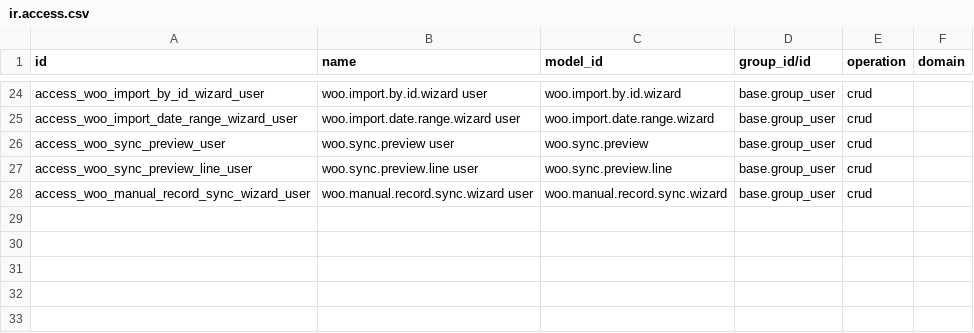
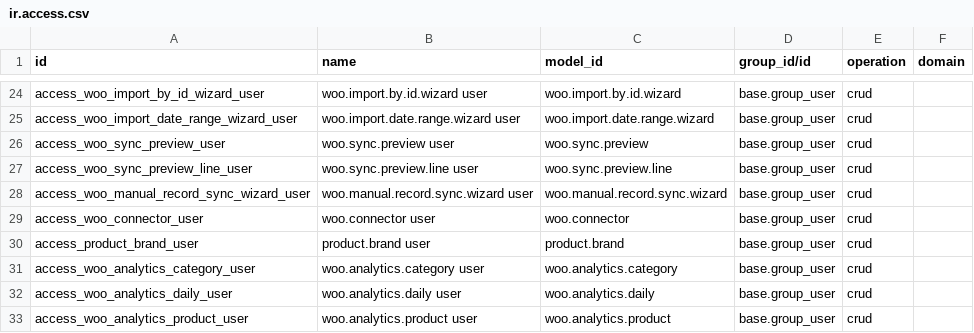
Before and after one commit to SDLC-corp/odoo-woo_commerce, a CSV file: sdlc_woo_connector/security/ir.access.csv, drawn as a sheet; only a part is shown, gaps mark what is left out; the diff names each change by its address in the sheet, - before the commit and + after, or states it on an @@ line.

Commit message:
[FIX] sdlc_woo_connector: access rules and imported product prices
- add access rules for woo.connector, product.brand and woo.analytics.category/daily/product
  (base.group_user), matching the rows already present on 19.0
- imported products now take the store's regular_price/price instead of Odoo's default 1.0,
  in both the sync (woo_instance.py) and the webhook (woo_webhook_sync.py) paths

```diff
--- a/sdlc_woo_connector/security/ir.access.csv
+++ b/sdlc_woo_connector/security/ir.access.csv
+row 29: access_woo_connector_user | woo.connector user | woo.connector | base.group_user | crud
+row 30: access_product_brand_user | product.brand user | product.brand | base.group_user | crud
+row 31: access_woo_analytics_category_user | woo.analytics.category user | woo.analytics.category | base.group_user | crud
+row 32: access_woo_analytics_daily_user | woo.analytics.daily user | woo.analytics.daily | base.group_user | crud
+row 33: access_woo_analytics_product_user | woo.analytics.product user | woo.analytics.product | base.group_user | crud
```
Also changed, not shown: 2 other files.
